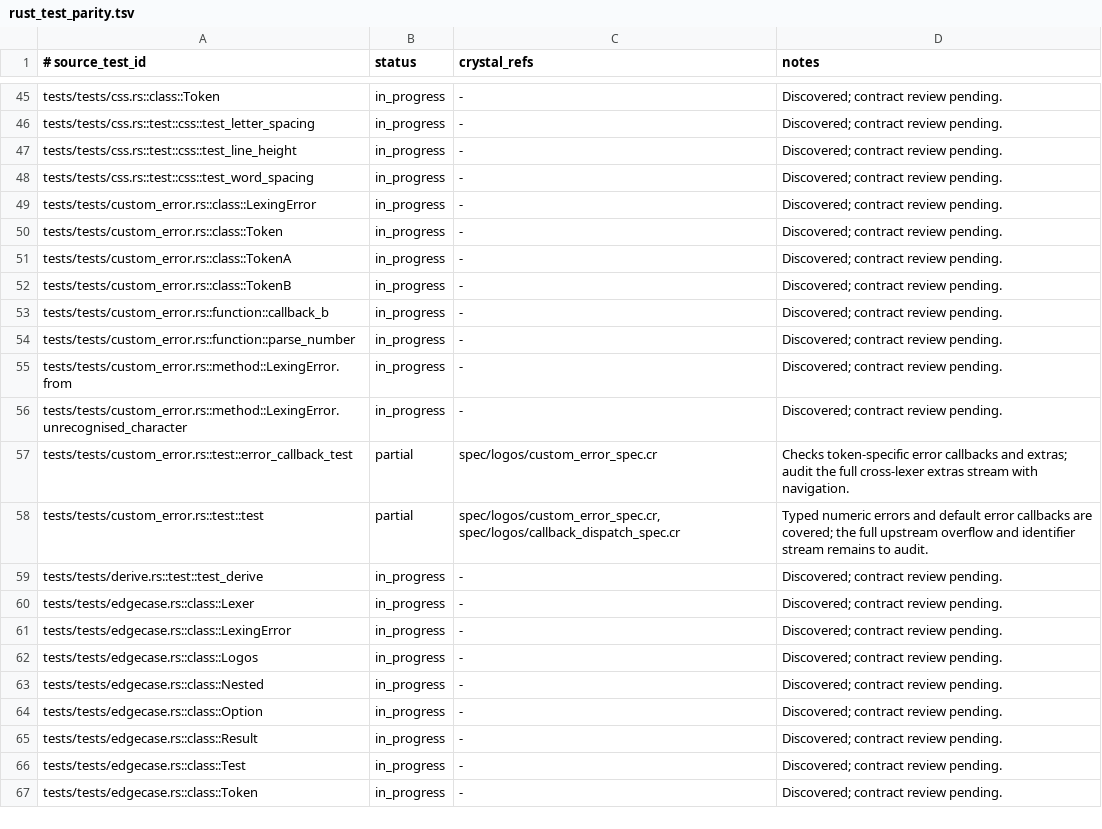
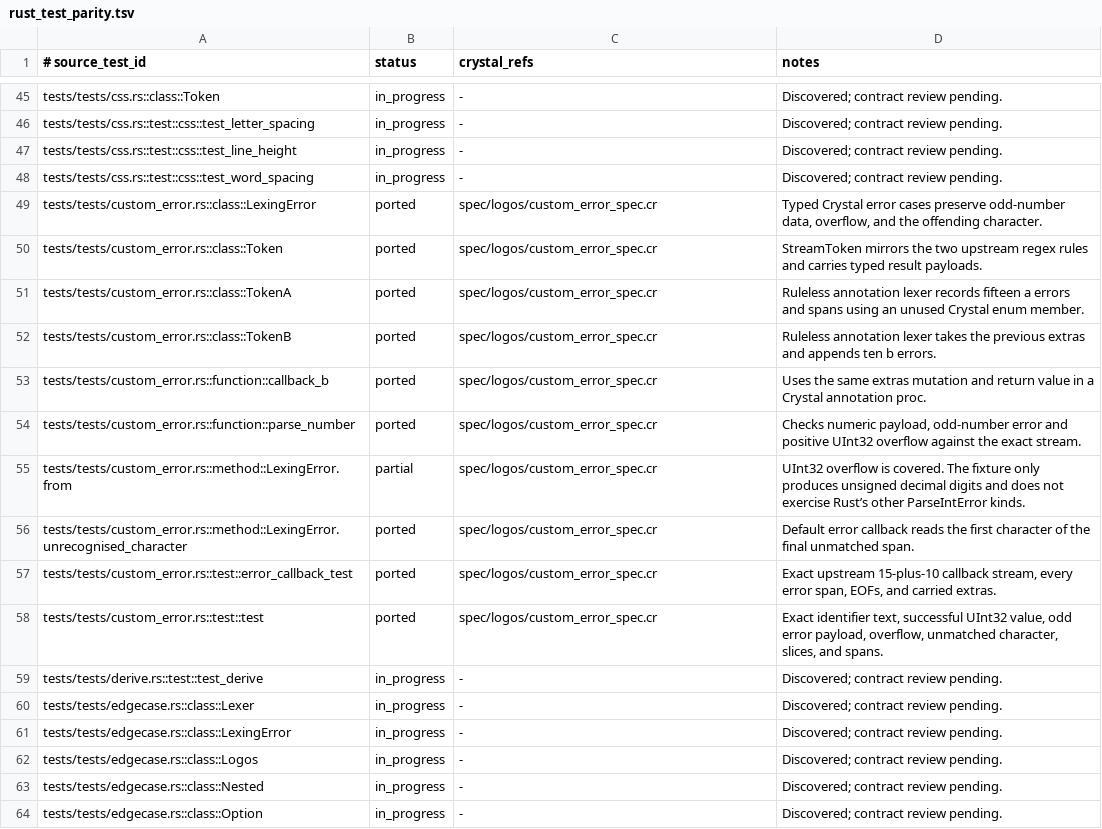
Before and after one commit to dsisnero/logos, a TSV file: plans/inventory/rust_test_parity.tsv, drawn as a sheet; only a part is shown, gaps mark what is left out; the shorter side is filled out with more unchanged rows.

Commit message:
fix: preserve failed prefixes in generated matchers
- Carry the live prefix from emitted matchers into default error callbacks. Advance both runtime APIs to the next UTF-8 boundary and preserve byte prefixes at dead transitions and EOF.
- Share greedy repetition and empty subpattern diagnostics across runtime and prebuild. Use regex-automata’s never-match DFA for lexers without rules.
- Port exact custom error streams with typed result payloads, overflow, unmatched character spans, and cumulative extras. Check generic and resolved emitted tables by compiling the generated source in a fixture.
- Verified against maciejhirsz/logos v0.16.1 (c7d40fa): both custom error tests, three failed-prefix characterizations, and greedy and empty-subpattern UI cases.
- Gates: make format, make lint, 293 specs, 29 flagged backend specs, compile check, Markdown check, and three inventory drift checks. Queue remaining lexer and derive fixtures and compiler inventory signoff in the parity plan.

```diff
--- a/plans/inventory/rust_test_parity.tsv
+++ b/plans/inventory/rust_test_parity.tsv
@@ -48,12 +48,12 @@ tests/tests/css.rs::test::css::test_line_height	in_progress	-	Discovered; contra
 tests/tests/css.rs::test::css::test_word_spacing	in_progress	-	Discovered; contract review pending.
-tests/tests/custom_error.rs::class::LexingError	in_progress	-	Discovered; contract review pending.
-tests/tests/custom_error.rs::class::Token	in_progress	-	Discovered; contract review pending.
-tests/tests/custom_error.rs::class::TokenA	in_progress	-	Discovered; contract review pending.
-tests/tests/custom_error.rs::class::TokenB	in_progress	-	Discovered; contract review pending.
-tests/tests/custom_error.rs::function::callback_b	in_progress	-	Discovered; contract review pending.
-tests/tests/custom_error.rs::function::parse_number	in_progress	-	Discovered; contract review pending.
-tests/tests/custom_error.rs::method::LexingError.from	in_progress	-	Discovered; contract review pending.
-tests/tests/custom_error.rs::method::LexingError.unrecognised_character	in_progress	-	Discovered; contract review pending.
-tests/tests/custom_error.rs::test::error_callback_test	partial	spec/logos/custom_error_spec.cr	Checks token-specific error callbacks and extras; audit the full cross-lexer extras stream with navigation.
-tests/tests/custom_error.rs::test::test	partial	spec/logos/custom_error_spec.cr, spec/logos/callback_dispatch_spec.cr	Typed numeric errors and default error callbacks are covered; the full upstream overflow and identifier stream remains to audit.
+tests/tests/custom_error.rs::class::LexingError	ported	spec/logos/custom_error_spec.cr	Typed Crystal error cases preserve odd-number data, overflow, and the offending character.
+tests/tests/custom_error.rs::class::Token	ported	spec/logos/custom_error_spec.cr	StreamToken mirrors the two upstream regex rules and carries typed result payloads.
+tests/tests/custom_error.rs::class::TokenA	ported	spec/logos/custom_error_spec.cr	Ruleless annotation lexer records fifteen a errors and spans using an unused Crystal enum member.
+tests/tests/custom_error.rs::class::TokenB	ported	spec/logos/custom_error_spec.cr	Ruleless annotation lexer takes the previous extras and appends ten b errors.
+tests/tests/custom_error.rs::function::callback_b	ported	spec/logos/custom_error_spec.cr	Uses the same extras mutation and return value in a Crystal annotation proc.
+tests/tests/custom_error.rs::function::parse_number	ported	spec/logos/custom_error_spec.cr	Checks numeric payload, odd-number error and positive UInt32 overflow against the exact stream.
+tests/tests/custom_error.rs::method::LexingError.from	partial	spec/logos/custom_error_spec.cr	UInt32 overflow is covered. The fixture only produces unsigned decimal digits and does not exercise Rust’s other ParseIntError kinds.
+tests/tests/custom_error.rs::method::LexingError.unrecognised_character	ported	spec/logos/custom_error_spec.cr	Default error callback reads the first character of the final unmatched span.
+tests/tests/custom_error.rs::test::error_callback_test	ported	spec/logos/custom_error_spec.cr	Exact upstream 15-plus-10 callback stream, every error span, EOFs, and carried extras.
+tests/tests/custom_error.rs::test::test	ported	spec/logos/custom_error_spec.cr	Exact identifier text, successful UInt32 value, odd error payload, overflow, unmatched character, slices, and spans.
 tests/tests/derive.rs::test::test_derive	in_progress	-	Discovered; contract review pending.
```
Also changed, not shown: plans/inventory/rust_port_inventory.tsv, plans/inventory/rust_source_parity.tsv, 10 other files.
